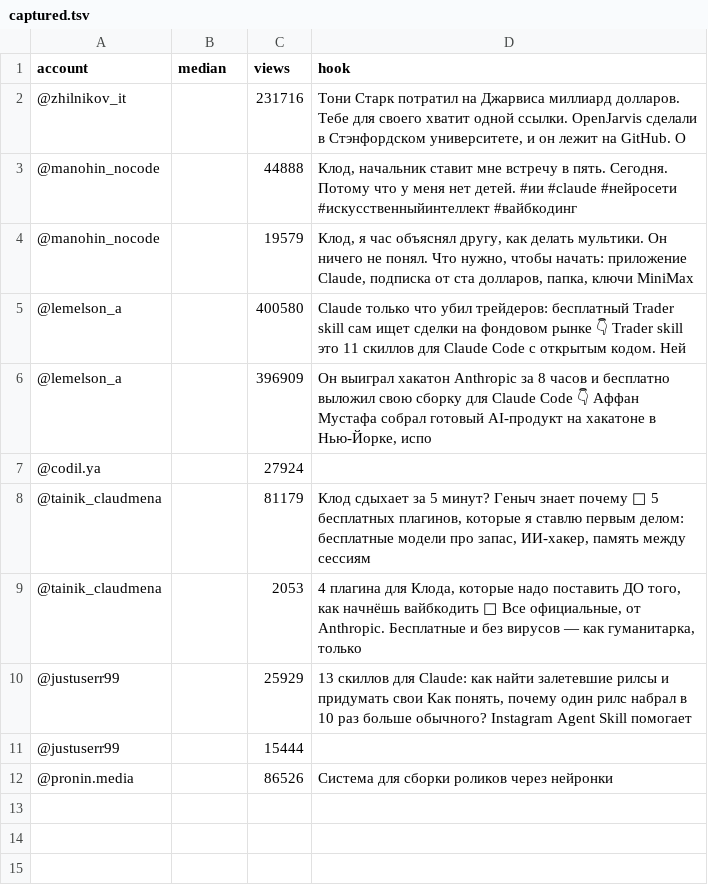
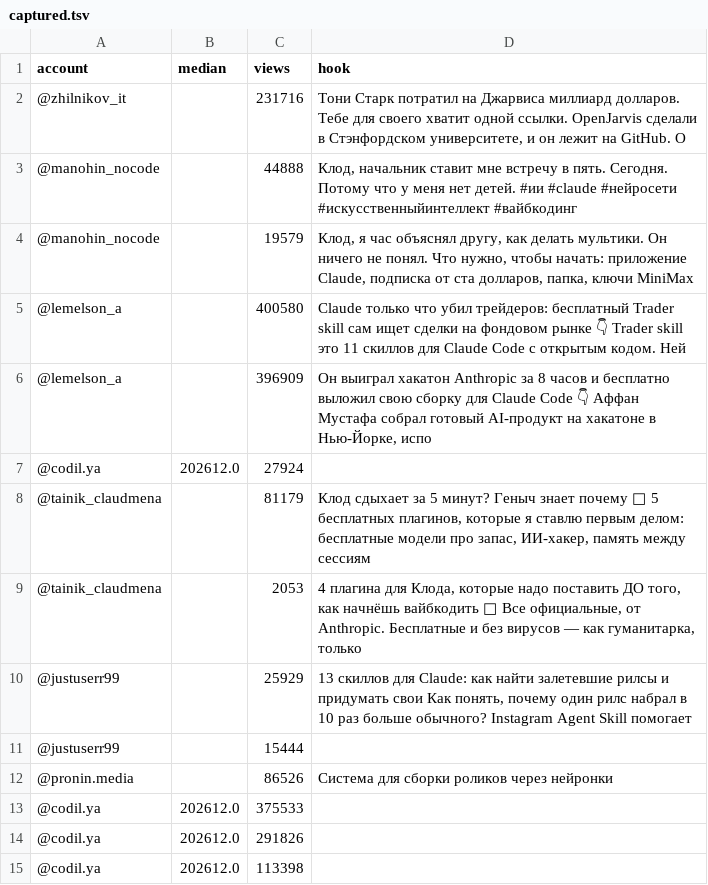
Before and after one commit to deykun1337-web/Claude, a TSV file: reels/viral/captured.tsv, drawn as a sheet.

```diff
--- a/reels/viral/captured.tsv
+++ b/reels/viral/captured.tsv
@@ -6,3 +6,3 @@ account	median	views	hook
 @lemelson_a		396909	Он выиграл хакатон Anthropic за 8 часов и бесплатно выложил свою сборку для Claude Code 👇  Аффан Мустафа собрал готовый AI-продукт на хакатоне в Нью-Йорке, испо
-@codil.ya		27924	
+@codil.ya	202612.0	27924	
 @tainik_claudmena		81179	Клод сдыхает за 5 минут? Геныч знает почему 🍾  5 бесплатных плагинов, которые я ставлю первым делом: бесплатные модели про запас, ИИ-хакер, память между сессиям
@@ -12 +12,4 @@ account	median	views	hook
 @pronin.media		86526	Система для сборки роликов через нейронки
+@codil.ya	202612.0	375533	
+@codil.ya	202612.0	291826	
+@codil.ya	202612.0	113398	
```
Also changed, not shown: 7 other files.
